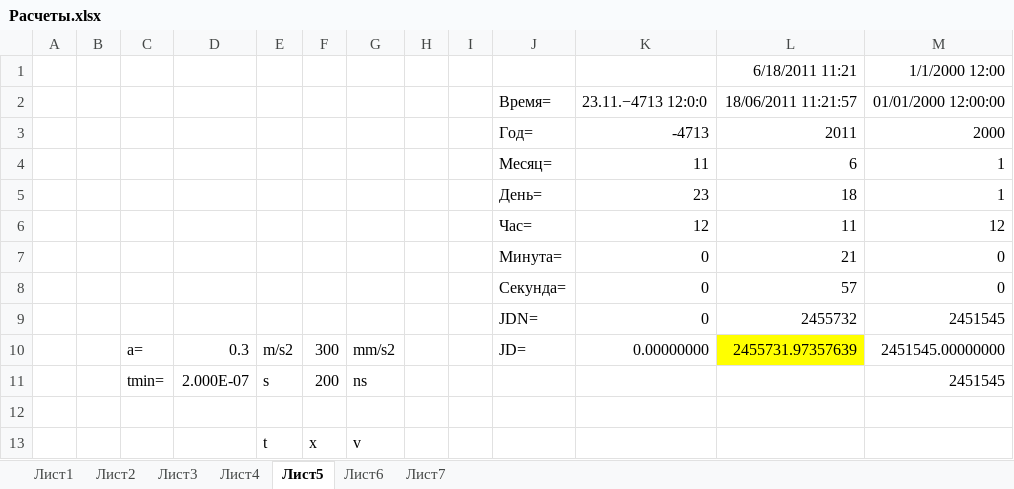
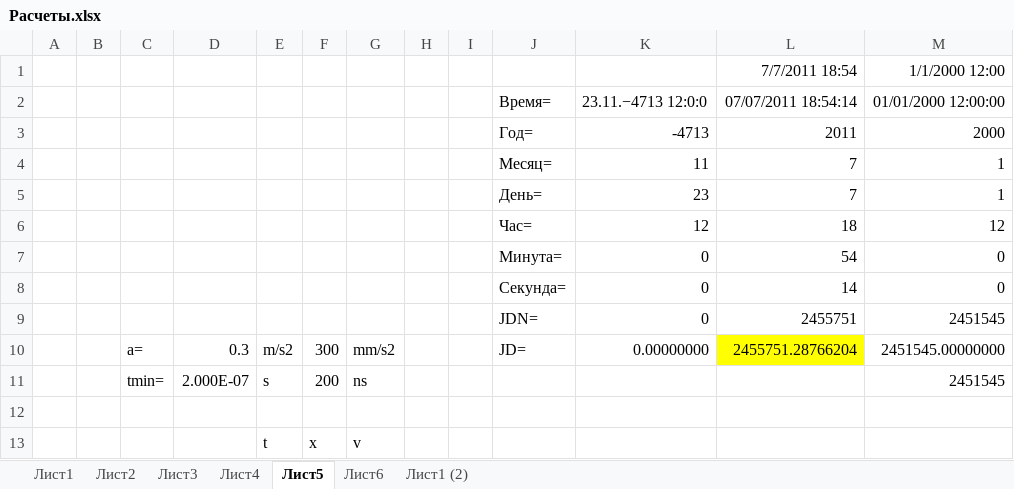
Before and after one commit to linscomt/astromonty, an Excel workbook: Расчеты.xlsx, sheet Лист5, drawn as a sheet; values as stored, in another font and other column widths than the file's, no borders; the diff names each change by its address in the sheet, - before the commit and + after, or states it on an @@ line.

```diff
--- a/Расчеты.xlsx (sheet Лист5)
+++ b/Расчеты.xlsx (sheet Лист5)
-sheet tab: Лист7
+sheet tab: Лист1 (2)
-L1: 6/18/2011 11:21
+L1: 7/7/2011 18:54
-L2: 18/06/2011 11:21:57
+L2: 07/07/2011 18:54:14
-L4: 6
+L4: 7
-L5: 18
+L5: 7
-L6: 11
+L6: 18
-L7: 21
+L7: 54
-L8: 57
+L8: 14
-L9: 2455732
+L9: 2455751
-L10: 2455731.97357639
+L10: 2455751.28766204
```
Also changed, not shown: charts or pictures, 3 other files.
